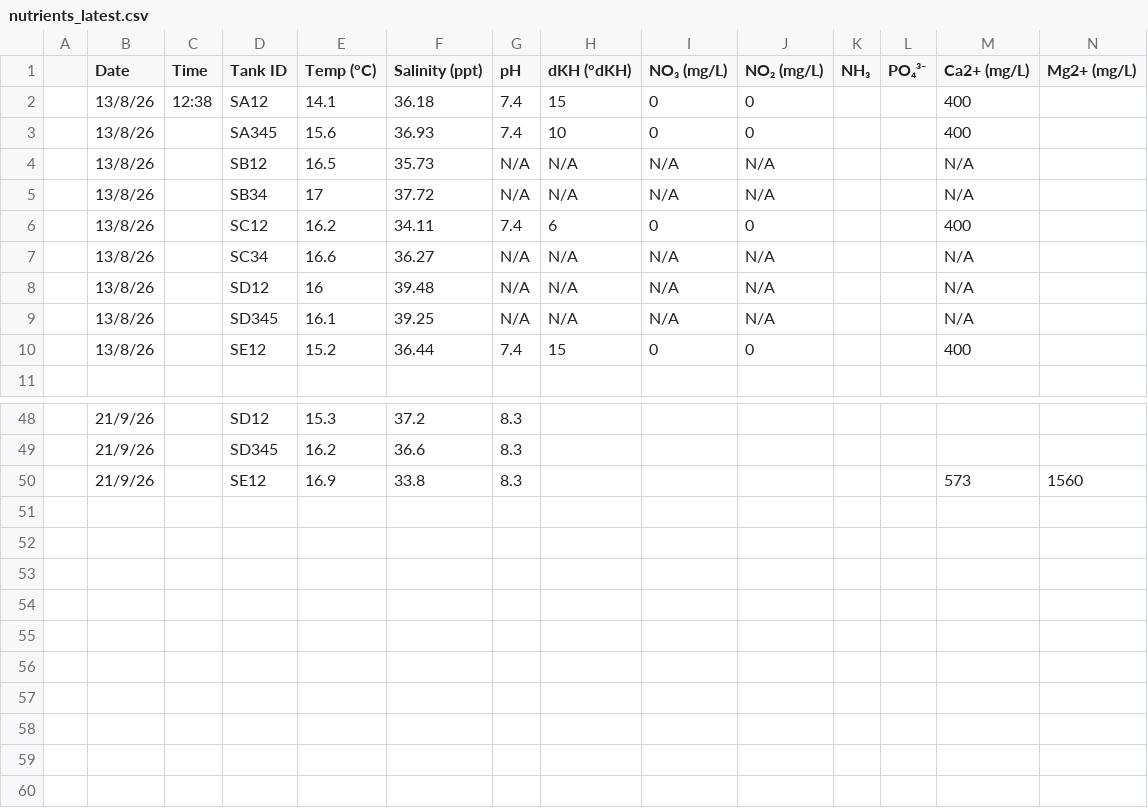
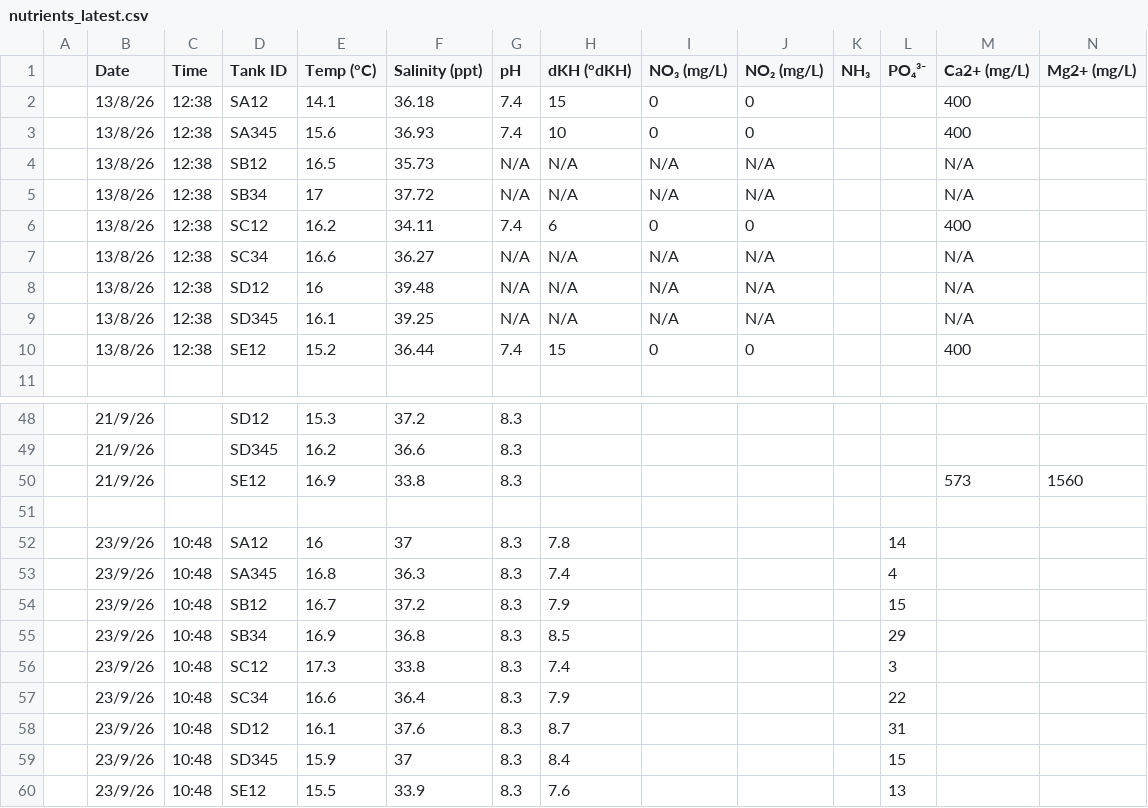
Before and after one commit to Nautilusproject-Gib/tnp-seneye-harvester, a CSV file: data/nutrients_latest.csv, drawn as a sheet; only a part is shown, gaps mark what is left out; rows hold the shown columns only; the diff names each change by its address in the sheet, - before the commit and + after, or states it on an @@ line.

```diff
--- a/data/nutrients_latest.csv
+++ b/data/nutrients_latest.csv
-C3:C10 (Time): (empty)
+C3:C10 (Time): 12:38
+row 51: (empty)
+row 52:  | 23/9/26 | 10:48 | SA12 | 16 | 37 | 8.3 | 7.8 |  |  |  | 14
+row 53:  | 23/9/26 | 10:48 | SA345 | 16.8 | 36.3 | 8.3 | 7.4 |  |  |  | 4
+row 54:  | 23/9/26 | 10:48 | SB12 | 16.7 | 37.2 | 8.3 | 7.9 |  |  |  | 15
+row 55:  | 23/9/26 | 10:48 | SB34 | 16.9 | 36.8 | 8.3 | 8.5 |  |  |  | 29
+row 56:  | 23/9/26 | 10:48 | SC12 | 17.3 | 33.8 | 8.3 | 7.4 |  |  |  | 3
+row 57:  | 23/9/26 | 10:48 | SC34 | 16.6 | 36.4 | 8.3 | 7.9 |  |  |  | 22
+row 58:  | 23/9/26 | 10:48 | SD12 | 16.1 | 37.6 | 8.3 | 8.7 |  |  |  | 31
+row 59:  | 23/9/26 | 10:48 | SD345 | 15.9 | 37 | 8.3 | 8.4 |  |  |  | 15
+row 60:  | 23/9/26 | 10:48 | SE12 | 15.5 | 33.9 | 8.3 | 7.6 |  |  |  | 13
```
Also changed, not shown: 3 other files.
